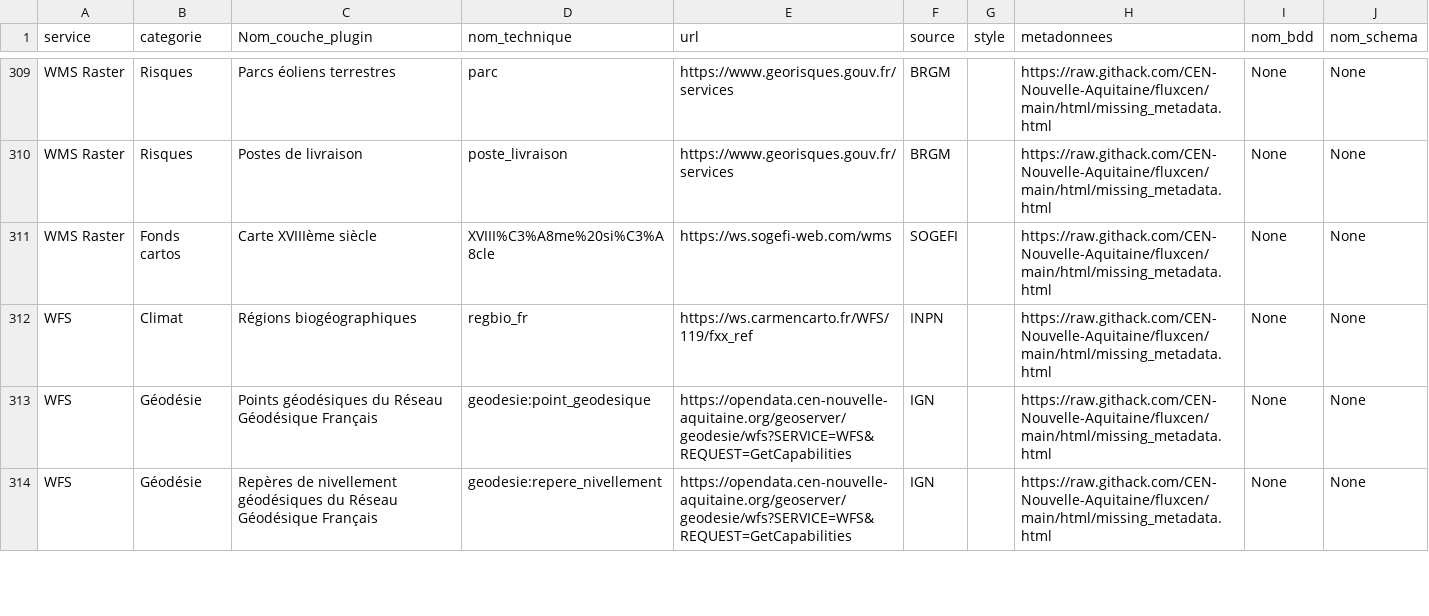
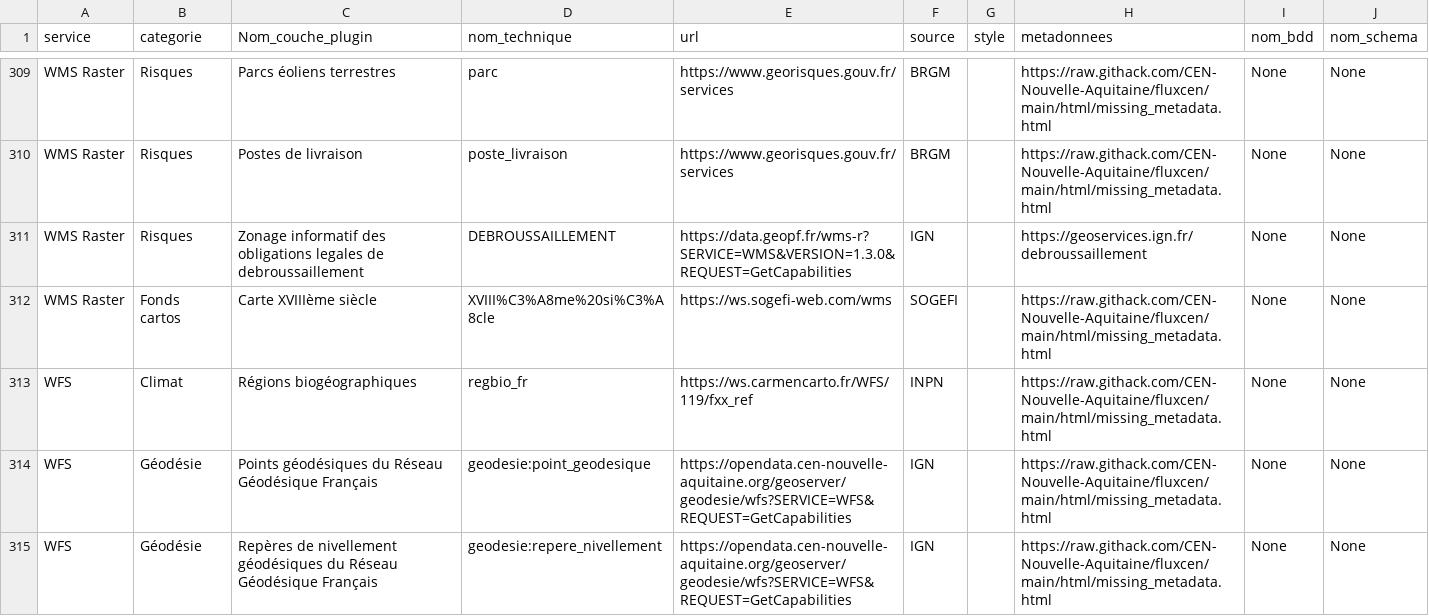
Before and after one commit to CEN-Nouvelle-Aquitaine/fluxcen, a CSV file: flux.csv, drawn as a sheet; only a part is shown, gaps mark what is left out; the diff names each change by its address in the sheet, - before the commit and + after, or states it on an @@ line.

Commit message:
ADD resource : DEBROUSSAILLEMENT

```diff
--- a/flux.csv
+++ b/flux.csv
+row 311: WMS Raster | Risques | Zonage informatif des obligations legales de debroussaillement | DEBROUSSAILLEMENT | https://data.geopf.fr/wms-r?SERVICE=WMS&VERSION=1.3.0&REQUEST=GetCapabilities | IGN |  | https://geoservices.ign.fr/debroussaillement | None | None
```
